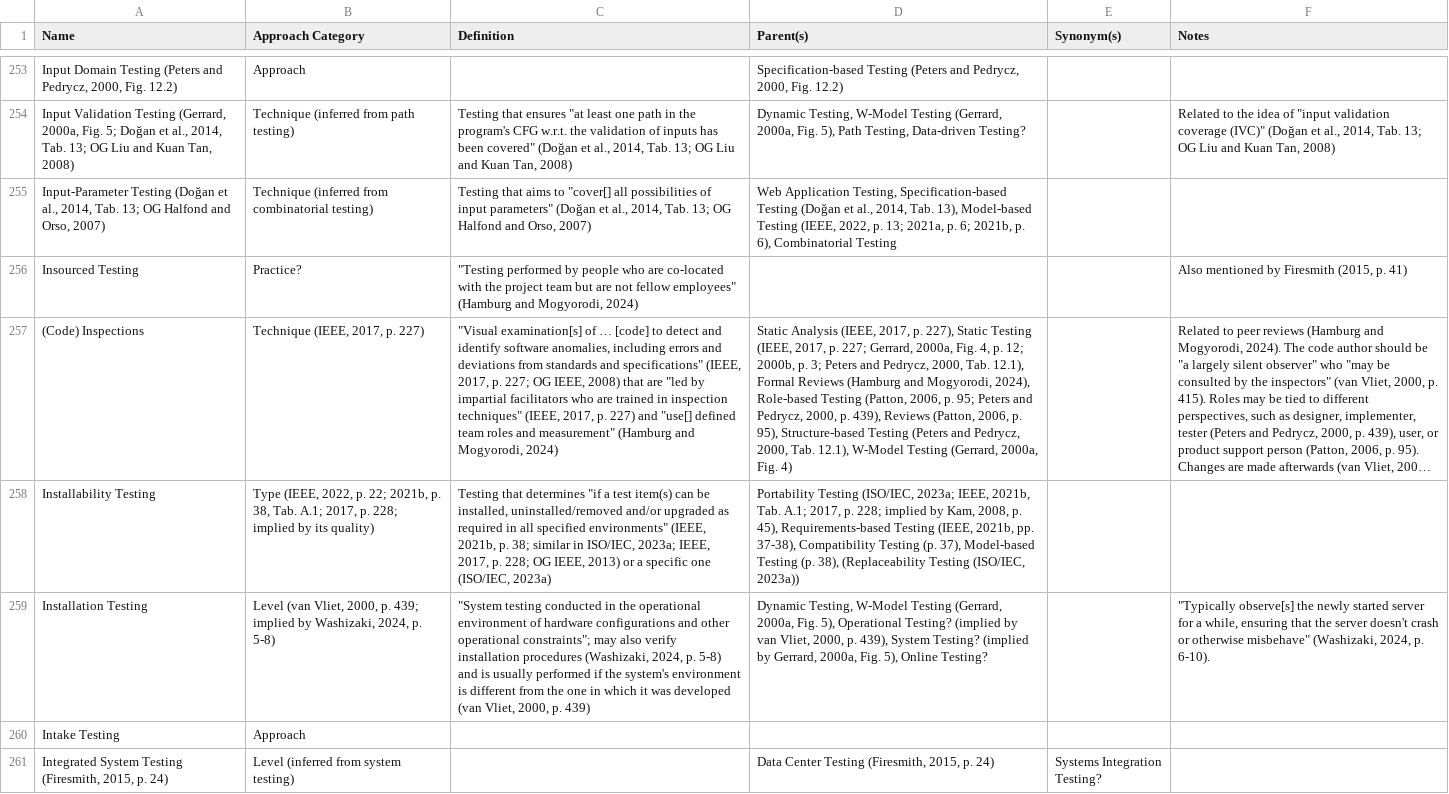
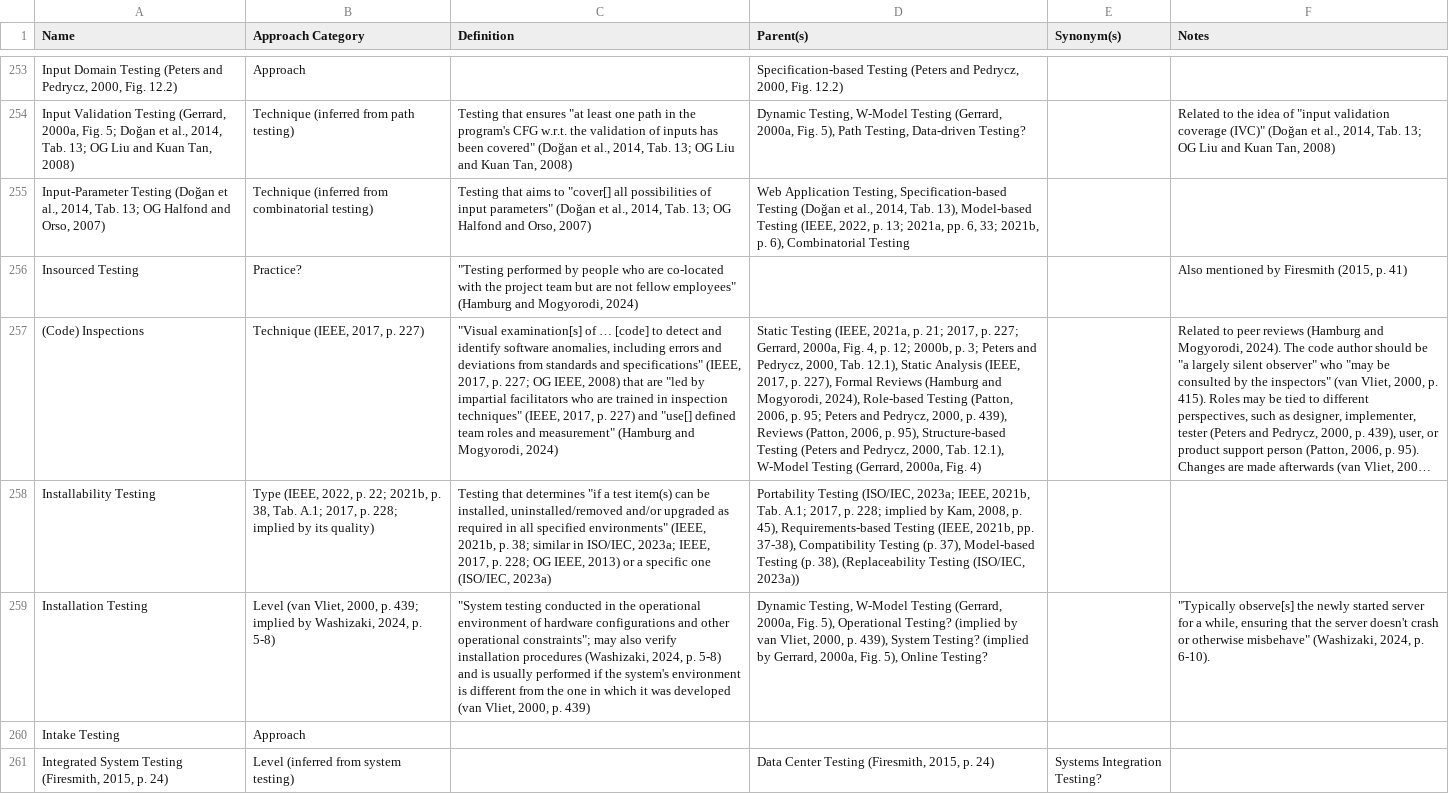
Before and after one commit to samm82/TestingTesting, a CSV file: ApproachGlossary.csv, drawn as a sheet; only a part is shown, gaps mark what is left out; long unchanged cells end in …; the diff covers the shown part only; the diff names each change by its address in the sheet, - before the commit and + after, or states it on an @@ line.

Commit message:
Add sources and relations from body of IEEE2021a
Update list of mentioned but undefined terms; #169

```diff
--- a/ApproachGlossary.csv
+++ b/ApproachGlossary.csv
-D255 (Parent(s)): …13; 2021a, p. 6; 2021b, p.…
+D255 (Parent(s)): …13; 2021a, pp. 6, 33; 2021b, p.…
-D257 (Parent(s)): Static Analysis (IEEE, 2017, p. 227), Static Testing (IEEE, 2017, p. 227; Gerrard, 2000a, Fig. 4, p. 12; 2000b, p. 3; Peters and Pedrycz, 2000, Tab. 12.1), Formal Reviews…
+D257 (Parent(s)): Static Testing (IEEE, 2021a, p. 21; 2017, p. 227; Gerrard, 2000a, Fig. 4, p. 12; 2000b, p. 3; Peters and Pedrycz, 2000, Tab. 12.1), Static Analysis (IEEE, 2017, p. 227), Formal Reviews…
```
Also changed, not shown: 25 edited cells elsewhere in this file, 8 other files.
